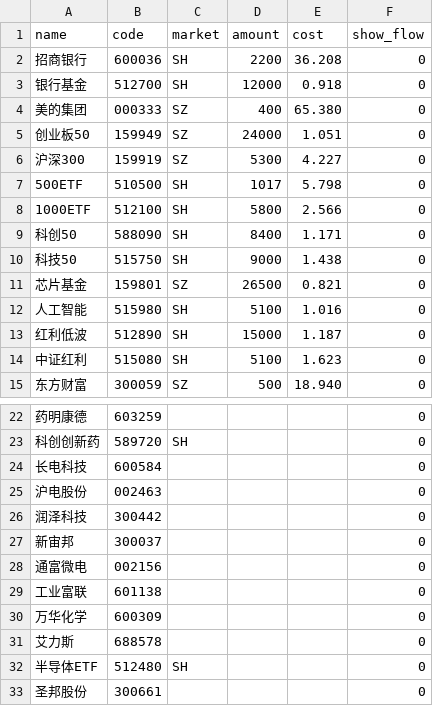
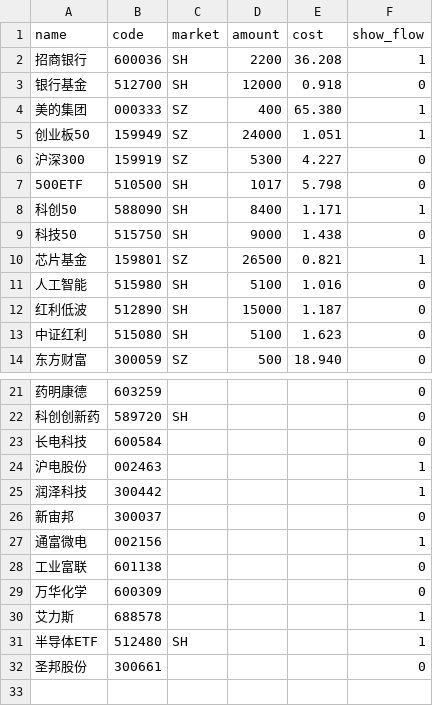
Before and after one commit to HzlGauss/market_watcher, a CSV file: holdings.csv, drawn as a sheet; only a part is shown, gaps mark what is left out.

Commit message:
更改持仓

```diff
--- a/holdings.csv
+++ b/holdings.csv
@@ -1,12 +1,11 @@
 name,code,market,amount,cost,show_flow
-招商银行,600036,SH,2200,36.208,0
+招商银行,600036,SH,2200,36.208,1
 银行基金,512700,SH,12000,0.918,0
-美的集团,000333,SZ,400,65.380,0
-创业板50,159949,SZ,24000,1.051,0
+美的集团,000333,SZ,400,65.380,1
+创业板50,159949,SZ,24000,1.051,1
 沪深300,159919,SZ,5300,4.227,0
 500ETF,510500,SH,1017,5.798,0
-1000ETF,512100,SH,5800,2.566,0
-科创50,588090,SH,8400,1.171,0
+科创50,588090,SH,8400,1.171,1
 科技50,515750,SH,9000,1.438,0
-芯片基金,159801,SZ,26500,0.821,0
+芯片基金,159801,SZ,26500,0.821,1
 人工智能,515980,SH,5100,1.016,0
@@ -24,10 +23,10 @@ name,code,market,amount,cost,show_flow
 长电科技,600584,,,,0
-沪电股份,002463,,,,0
-润泽科技,300442,,,,0
+沪电股份,002463,,,,1
+润泽科技,300442,,,,1
 新宙邦,300037,,,,0
-通富微电,002156,,,,0
+通富微电,002156,,,,1
 工业富联,601138,,,,0
 万华化学,600309,,,,0
-艾力斯,688578,,,,0
-半导体ETF,512480,SH,,,0
+艾力斯,688578,,,,1
+半导体ETF,512480,SH,,,1
 圣邦股份,300661,,,,0
```
